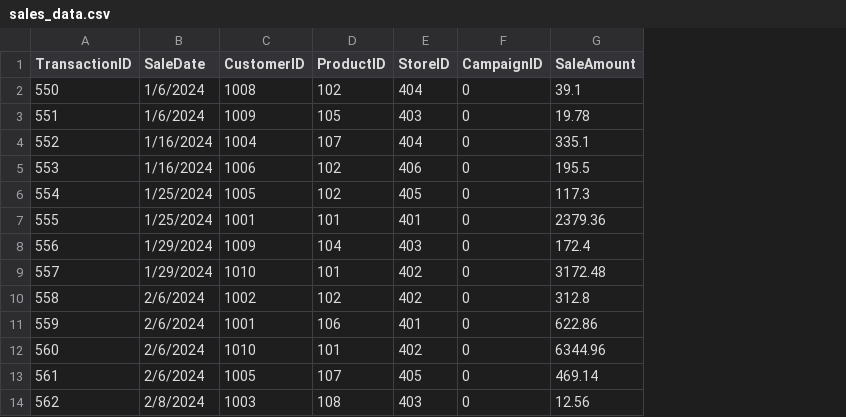
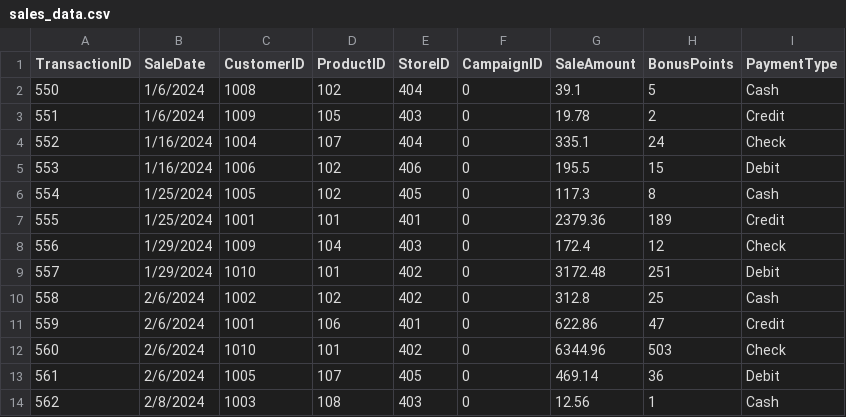
Before and after one commit to LoikLe/smart-store-loile, a CSV file: data/raw/sales_data.csv, drawn as a sheet; only a part is shown; the diff names each change by its address in the sheet, - before the commit and + after, or states it on an @@ line.

Commit message:
add fake data

```diff
--- a/data/raw/sales_data.csv
+++ b/data/raw/sales_data.csv
+column H (BonusPoints), rows 2-14: 5 | 2 | 24 | 15 | 8 | 189 | 12 | 251 | 25 | 47 | 503 | 36 | 1
+column I (PaymentType), rows 2-14: Cash | Credit | Check | Debit | Cash | Credit | Check | Debit | Cash | Credit | Check | Debit | Cash
```
Also changed, not shown: data/raw/customers_data.csv, data/raw/products_data.csv.
